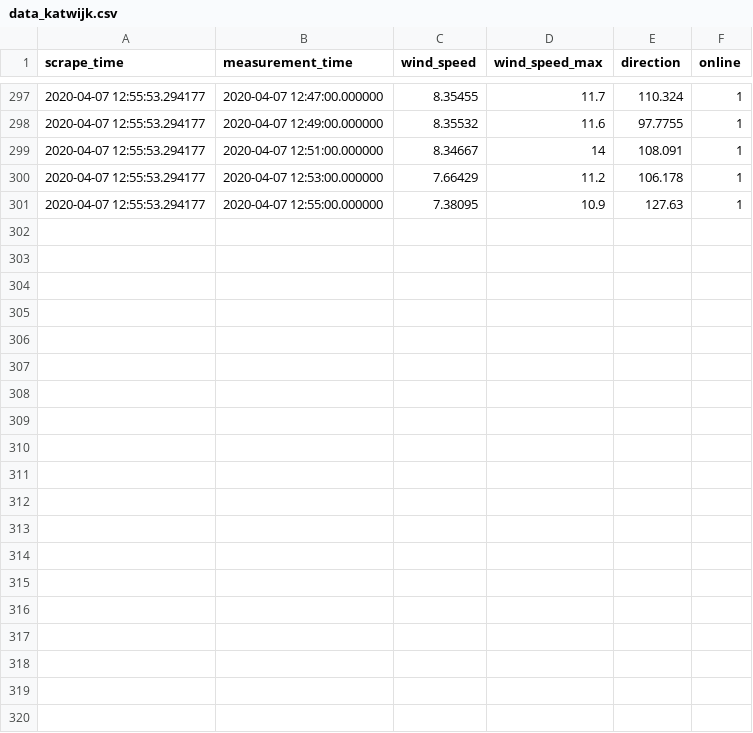
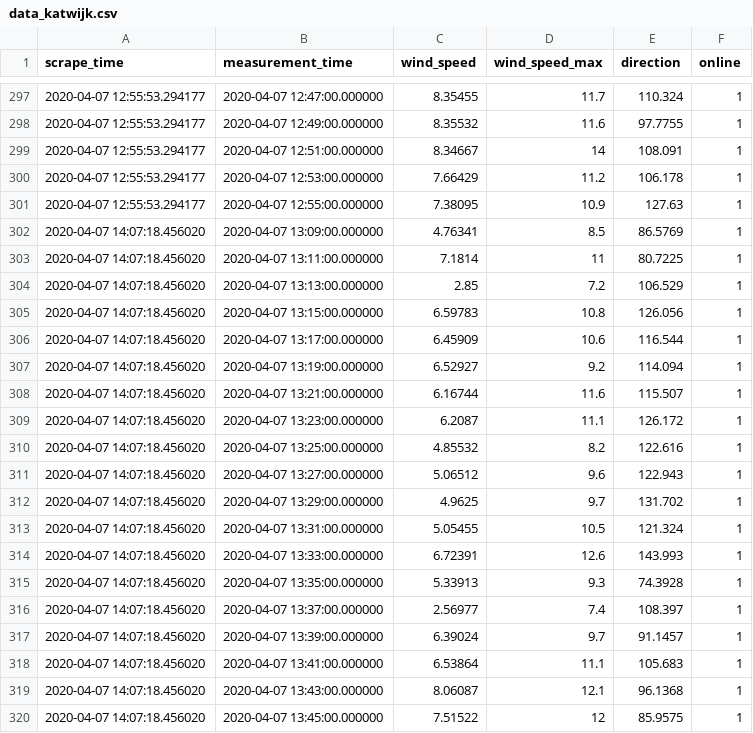
Before and after one commit to tomdries/windmodel, a CSV file: data_katwijk.csv, drawn as a sheet; only a part is shown, gaps mark what is left out; the diff covers the shown part only.

```diff
--- a/data_katwijk.csv
+++ b/data_katwijk.csv
@@ -301 +301,20 @@ scrape_time,measurement_time,wind_speed,wind_speed_max,direction,online
 2020-04-07 12:55:53.294177,2020-04-07 12:55:00.000000,7.38095,10.9,127.63,1
+2020-04-07 14:07:18.456020,2020-04-07 13:09:00.000000,4.76341,8.5,86.5769,1
+2020-04-07 14:07:18.456020,2020-04-07 13:11:00.000000,7.1814,11,80.7225,1
+2020-04-07 14:07:18.456020,2020-04-07 13:13:00.000000,2.85,7.2,106.529,1
+2020-04-07 14:07:18.456020,2020-04-07 13:15:00.000000,6.59783,10.8,126.056,1
+2020-04-07 14:07:18.456020,2020-04-07 13:17:00.000000,6.45909,10.6,116.544,1
+2020-04-07 14:07:18.456020,2020-04-07 13:19:00.000000,6.52927,9.2,114.094,1
+2020-04-07 14:07:18.456020,2020-04-07 13:21:00.000000,6.16744,11.6,115.507,1
+2020-04-07 14:07:18.456020,2020-04-07 13:23:00.000000,6.2087,11.1,126.172,1
+2020-04-07 14:07:18.456020,2020-04-07 13:25:00.000000,4.85532,8.2,122.616,1
+2020-04-07 14:07:18.456020,2020-04-07 13:27:00.000000,5.06512,9.6,122.943,1
+2020-04-07 14:07:18.456020,2020-04-07 13:29:00.000000,4.9625,9.7,131.702,1
+2020-04-07 14:07:18.456020,2020-04-07 13:31:00.000000,5.05455,10.5,121.324,1
+2020-04-07 14:07:18.456020,2020-04-07 13:33:00.000000,6.72391,12.6,143.993,1
+2020-04-07 14:07:18.456020,2020-04-07 13:35:00.000000,5.33913,9.3,74.3928,1
+2020-04-07 14:07:18.456020,2020-04-07 13:37:00.000000,2.56977,7.4,108.397,1
+2020-04-07 14:07:18.456020,2020-04-07 13:39:00.000000,6.39024,9.7,91.1457,1
+2020-04-07 14:07:18.456020,2020-04-07 13:41:00.000000,6.53864,11.1,105.683,1
+2020-04-07 14:07:18.456020,2020-04-07 13:43:00.000000,8.06087,12.1,96.1368,1
+2020-04-07 14:07:18.456020,2020-04-07 13:45:00.000000,7.51522,12,85.9575,1
```
Also changed, not shown: 11 added rows elsewhere in this file, 1 other file.
